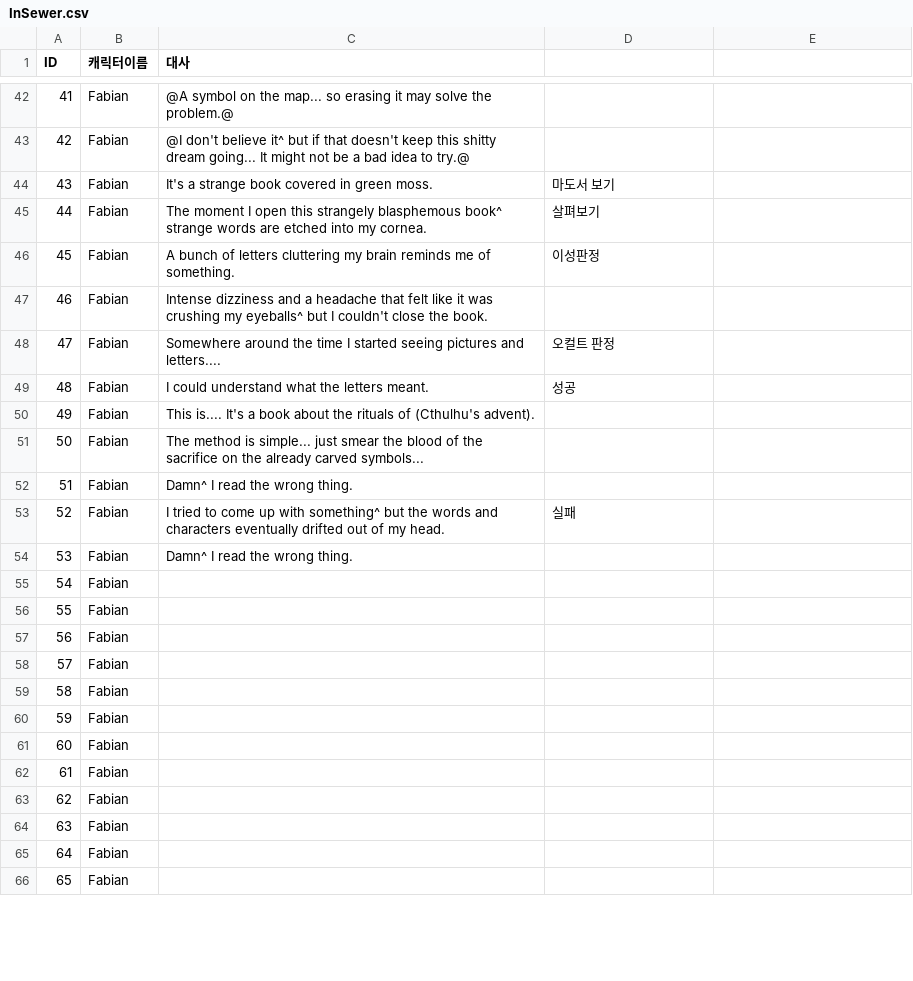
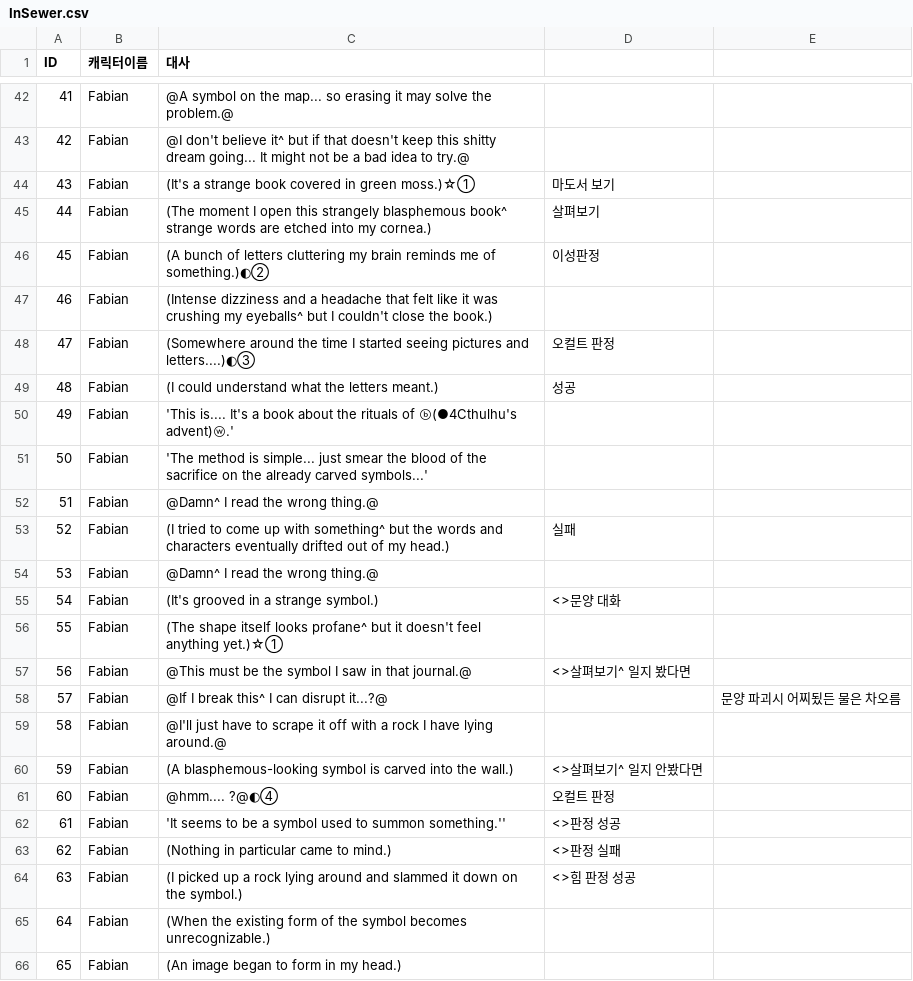
Before and after one commit to coolblue1853/SCoW, a CSV file: Assets/Asset/Asset/Resources/InSewer.csv, drawn as a sheet; only a part is shown, gaps mark what is left out; the diff covers the shown part only.

```diff
--- a/Assets/Asset/Asset/Resources/InSewer.csv
+++ b/Assets/Asset/Asset/Resources/InSewer.csv
@@ -44,23 +44,23 @@ ID,캐릭터이름,대사,
-43,Fabian,It's a strange book covered in green moss.,마도서 보기
-44,Fabian,The moment I open this strangely blasphemous book^ strange words are etched into my cornea.,살펴보기
-45,Fabian,A bunch of letters cluttering my brain reminds me of something.,이성판정
-46,Fabian,Intense dizziness and a headache that felt like it was crushing my eyeballs^ but I couldn't close the book.,
-47,Fabian,Somewhere around the time I started seeing pictures and letters....,오컬트 판정
-48,Fabian,I could understand what the letters meant.,성공
-49,Fabian,This is.... It's a book about the rituals of (Cthulhu's advent).,
-50,Fabian,The method is simple... just smear the blood of the sacrifice on the already carved symbols...,
-51,Fabian,Damn^ I read the wrong thing.,
-52,Fabian,I tried to come up with something^ but the words and characters eventually drifted out of my head.,실패
-53,Fabian,Damn^ I read the wrong thing.,
-54,Fabian,,
-55,Fabian,,
-56,Fabian,,
-57,Fabian,,
-58,Fabian,,
-59,Fabian,,
-60,Fabian,,
-61,Fabian,,
-62,Fabian,,
-63,Fabian,,
-64,Fabian,,
-65,Fabian,,
+43,Fabian,(It's a strange book covered in green moss.)☆①,마도서 보기,
+44,Fabian,(The moment I open this strangely blasphemous book^ strange words are etched into my cornea.),살펴보기,
+45,Fabian,(A bunch of letters cluttering my brain reminds me of something.)◐②,이성판정,
+46,Fabian,(Intense dizziness and a headache that felt like it was crushing my eyeballs^ but I couldn't close the book.),,
+47,Fabian,(Somewhere around the time I started seeing pictures and letters....)◐③,오컬트 판정,
+48,Fabian,(I could understand what the letters meant.),성공,
+49,Fabian,'This is.... It's a book about the rituals of ⓑ(●4Cthulhu's advent)ⓦ.',,
+50,Fabian,'The method is simple... just smear the blood of the sacrifice on the already carved symbols...',,
+51,Fabian,@Damn^ I read the wrong thing.@,,
+52,Fabian,(I tried to come up with something^ but the words and characters eventually drifted out of my head.),실패,
+53,Fabian,@Damn^ I read the wrong thing.@,,
+54,Fabian,(It's grooved in a strange symbol.),<>문양 대화,
+55,Fabian,(The shape itself looks profane^ but it doesn't feel anything yet.)☆①,,
+56,Fabian,@This must be the symbol I saw in that journal.@,<>살펴보기^ 일지 봤다면,
+57,Fabian,@If I break this^ I can disrupt it...?@,,문양 파괴시 어찌됬든 물은 차오름
+58,Fabian,@I'll just have to scrape it off with a rock I have lying around.@,,
+59,Fabian,(A blasphemous-looking symbol is carved into the wall.),<>살펴보기^ 일지 안봤다면,
+60,Fabian,@hmm.... ?@◐④,오컬트 판정,
+61,Fabian,'It seems to be a symbol used to summon something.'',<>판정 성공,
+62,Fabian,(Nothing in particular came to mind.),<>판정 실패,
+63,Fabian,(I picked up a rock lying around and slammed it down on the symbol.),<>힘 판정 성공,
+64,Fabian,(When the existing form of the symbol becomes unrecognizable.),,
+65,Fabian,(An image began to form in my head.),,
```
Also changed, not shown: 45 edited cells elsewhere in this file, Assets/Asset/Asset/Resources/1st_Item.csv, 39 other files.
